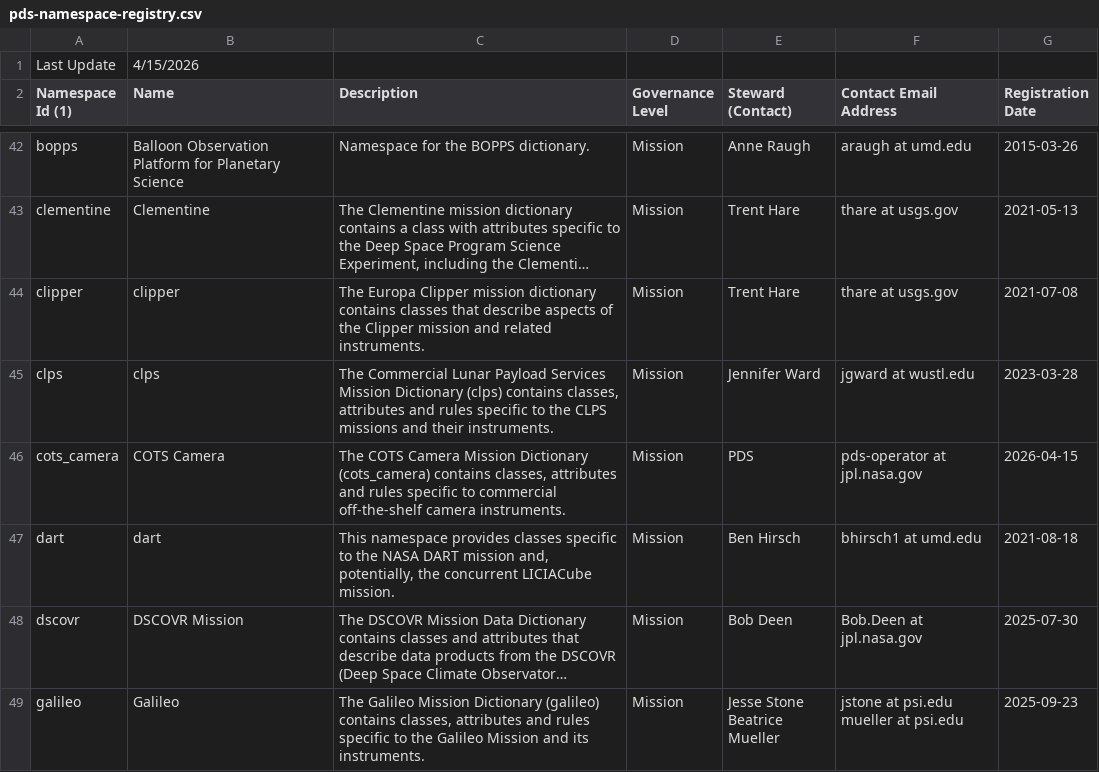
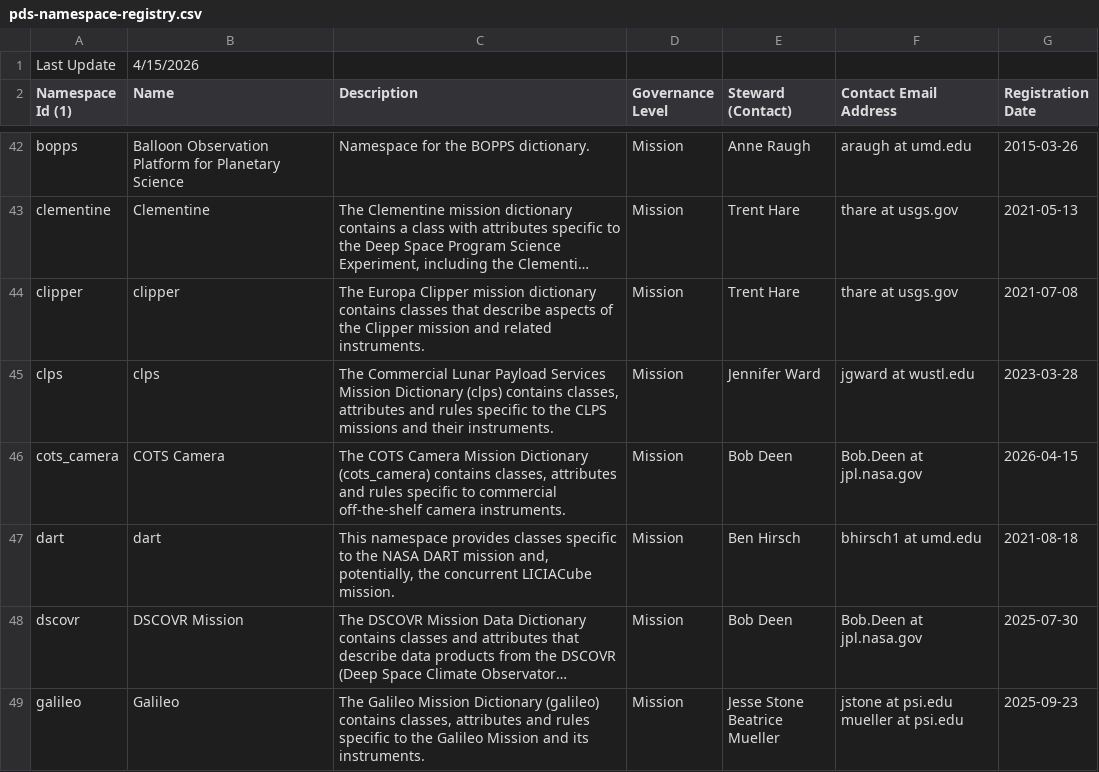
Before and after one commit to NASA-PDS/pds4-information-model, a CSV file: docs/namespace-registry/pds-namespace-registry.csv, drawn as a sheet; only a part is shown, gaps mark what is left out; long unchanged cells end in ….

```diff
--- a/docs/namespace-registry/pds-namespace-registry.csv
+++ b/docs/namespace-registry/pds-namespace-registry.csv
@@ -45,3 +45,3 @@ clipper,clipper,The Europa Clipper mission dictionary contains classes that desc
 clps,clps,"The Commercial Lunar Payload Services Mission Dictionary (clps) contains classes, attributes and rules specific to the CLPS missions and their instruments.",Mission,Jennifer Ward,jgward at wustl.edu,2023-03-28,
-cots_camera,COTS Camera,"The COTS Camera Mission Dictionary (cots_camera) contains classes, attributes and rules specific to commercial off-the-shelf camera instruments.",Mission,PDS,pds-operator at jpl.nasa.gov,2026-04-15,
+cots_camera,COTS Camera,"The COTS Camera Mission Dictionary (cots_camera) contains classes, attributes and rules specific to commercial off-the-shelf camera instruments.",Mission,Bob Deen,Bob.Deen at jpl.nasa.gov,2026-04-15,
 dart,dart,"This namespace provides classes specific to the NASA DART mission and, potentially, the concurrent LICIACube mission.",Mission,Ben Hirsch,bhirsch1 at umd.edu,2021-08-18,
```
